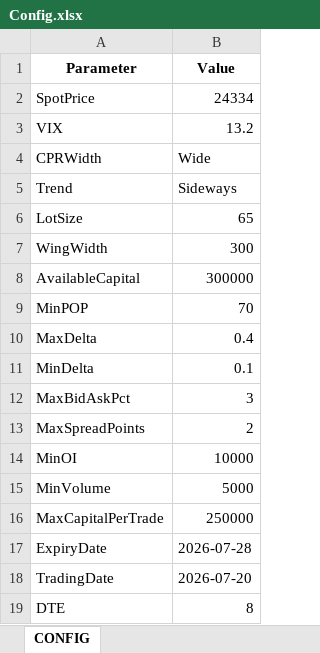
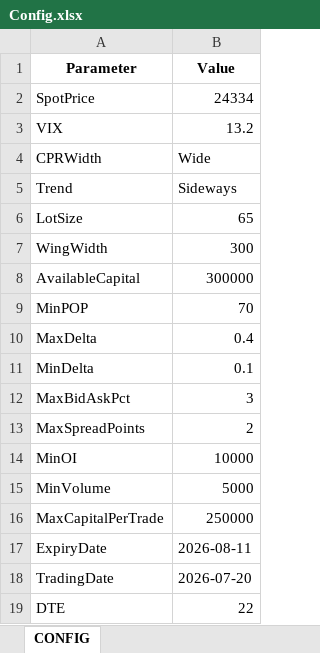
Before and after one commit to Srini-tech3/Stock_market, an Excel workbook: Input/Config.xlsx, sheet CONFIG, drawn as a sheet; values as stored, in another font and other column widths than the file's, no borders; the diff names each change by its address in the sheet, - before the commit and + after, or states it on an @@ line.

```diff
--- a/Input/Config.xlsx (sheet CONFIG)
+++ b/Input/Config.xlsx (sheet CONFIG)
-B17 (Value): 2026-07-28
+B17 (Value): 2026-08-11
-B19 (Value): 8
+B19 (Value): 22
```
Also changed, not shown: Output/strategy_results_2026-07-28.xlsx, 8 other files.
